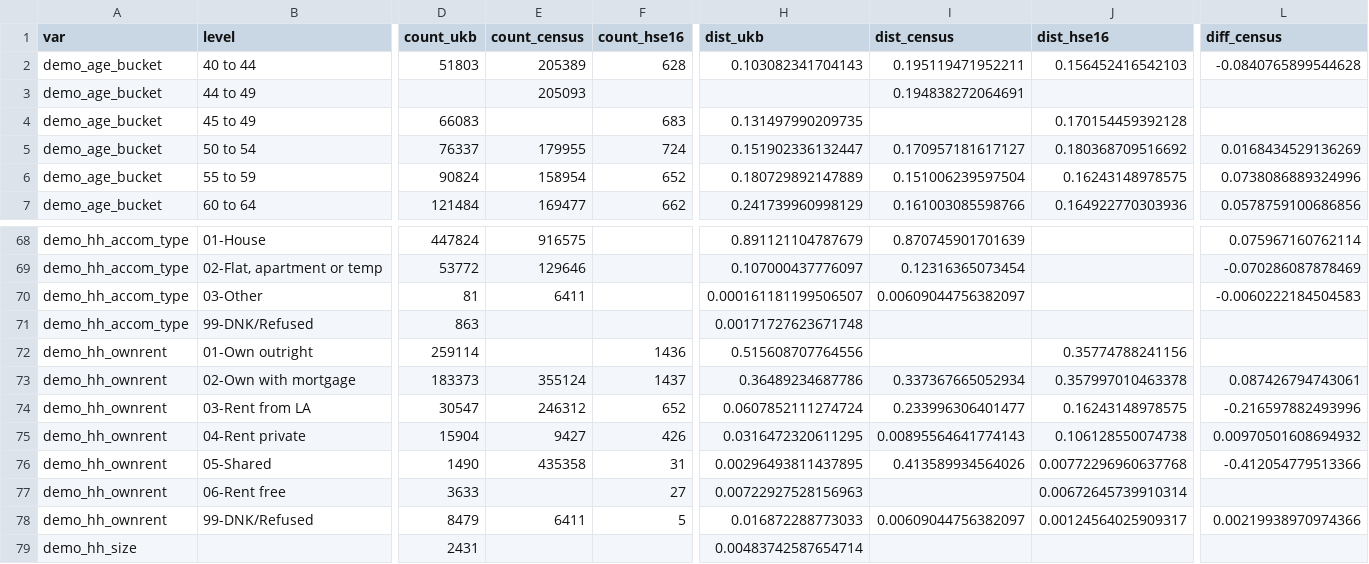
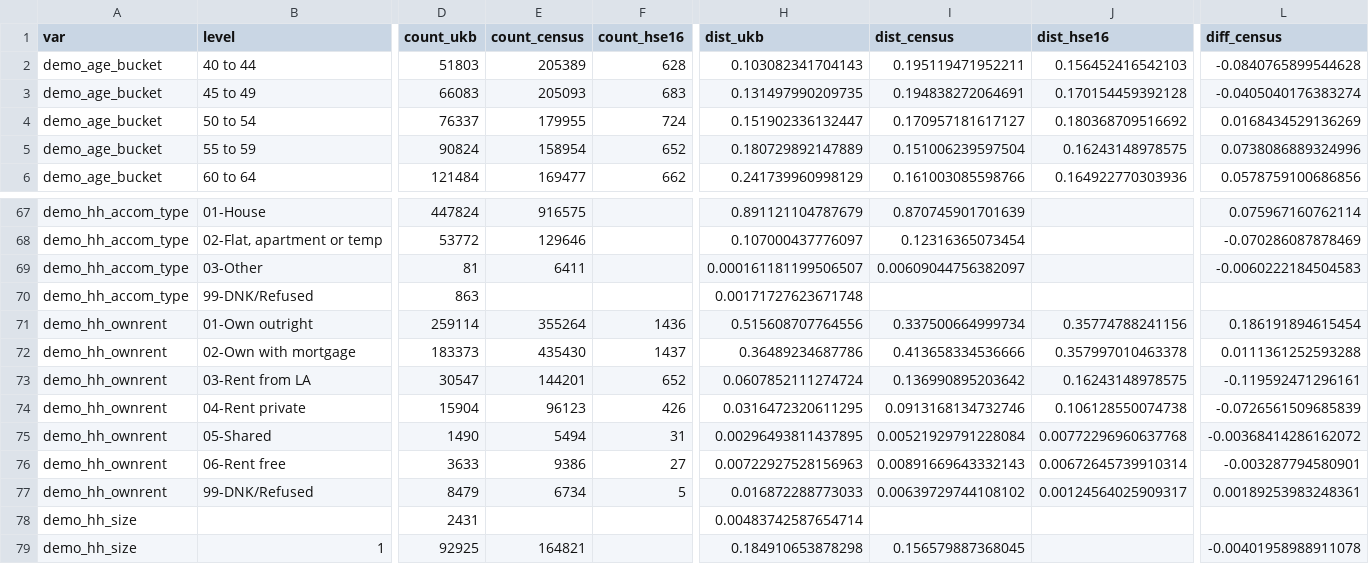
Before and after one commit to vcbradley/ukb-selection-bias, a CSV file: analysis/summary_full.csv, drawn as a sheet; only a part is shown, gaps mark what is left out; the shorter side is filled out with more unchanged rows; removed rows and columns are numbered as before the commit, all else as after; rows hold the shown columns only; the diff names each change by its address in the sheet, - before the commit and + after, or states it on an @@ line.

Commit message:
new new summary

```diff
--- a/analysis/summary_full.csv
+++ b/analysis/summary_full.csv
-row 3: demo_age_bucket | 44 to 49 |  | 205093 |  |  | 0.194838272064691
-E3 (count_census): (empty)
+E3 (count_census): 205093
-I3 (dist_census): (empty)
+I3 (dist_census): 0.194838272064691
-L3 (diff_census): (empty)
+L3 (diff_census): -0.0405040176383274
-E71 (count_census): (empty)
+E71 (count_census): 355264
-I71 (dist_census): (empty)
+I71 (dist_census): 0.337500664999734
-L71 (diff_census): (empty)
+L71 (diff_census): 0.186191894615454
-E72 (count_census): 355124
+E72 (count_census): 435430
-I72 (dist_census): 0.337367665052934
+I72 (dist_census): 0.413658334536666
-L72 (diff_census): 0.087426794743061
+L72 (diff_census): 0.0111361252593288
-E73 (count_census): 246312
+E73 (count_census): 144201
-I73 (dist_census): 0.233996306401477
+I73 (dist_census): 0.136990895203642
-L73 (diff_census): -0.216597882493996
+L73 (diff_census): -0.119592471296161
-E74 (count_census): 9427
+E74 (count_census): 96123
-I74 (dist_census): 0.00895564641774143
+I74 (dist_census): 0.0913168134732746
-L74 (diff_census): 0.00970501608694932
+L74 (diff_census): -0.0726561509685839
-E75 (count_census): 435358
+E75 (count_census): 5494
-I75 (dist_census): 0.413589934564026
+I75 (dist_census): 0.00521929791228084
-L75 (diff_census): -0.412054779513366
+L75 (diff_census): -0.00368414286162072
-E76 (count_census): (empty)
+E76 (count_census): 9386
-I76 (dist_census): (empty)
+I76 (dist_census): 0.00891669643332143
-L76 (diff_census): (empty)
+L76 (diff_census): -0.003287794580901
-E77 (count_census): 6411
+E77 (count_census): 6734
-I77 (dist_census): 0.00609044756382097
+I77 (dist_census): 0.00639729744108102
-L77 (diff_census): 0.00219938970974366
+L77 (diff_census): 0.00189253983248361
```
